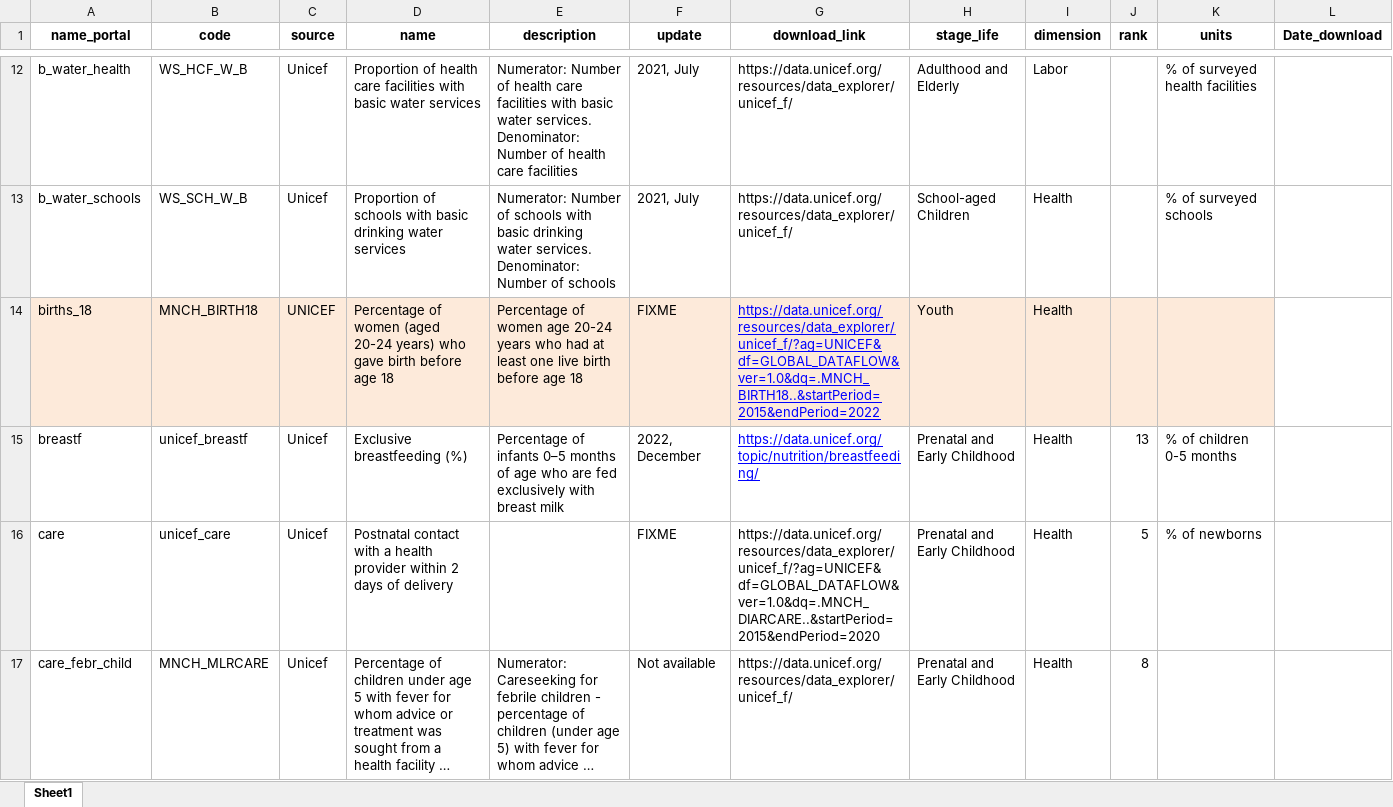
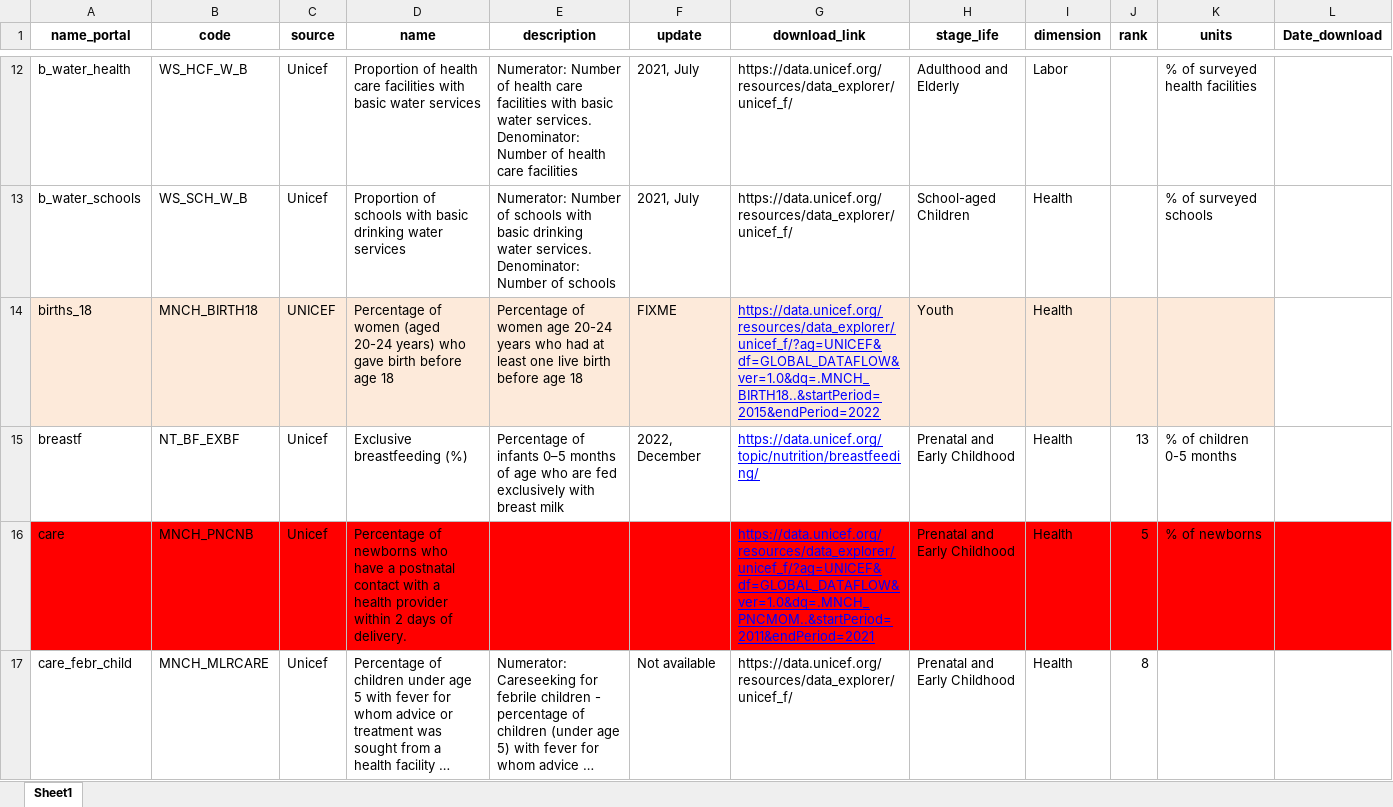
Before and after one commit to Queeno11/Data-Portal-Brief-Generator, an Excel workbook: Data/Data_Raw/Country codes & metadata/metadata.xlsx, sheet Sheet1, drawn as a sheet; only a part is shown, gaps mark what is left out; long unchanged cells end in …; values as stored, in another font and other column widths than the file's, no borders; the diff covers the shown part only; the diff names each change by its address in the sheet, - before the commit and + after, or states it on an @@ line.

Commit message:
Fix Unicef API bug
Also added date and extra for the name of the main database

```diff
--- a/Data/Data_Raw/Country codes & metadata/metadata.xlsx (sheet Sheet1)
+++ b/Data/Data_Raw/Country codes & metadata/metadata.xlsx (sheet Sheet1)
-B15 (code): unicef_breastf
+B15 (code): NT_BF_EXBF
-A16:L16 fill: none
+A16:L16 fill: #FF0000
-B16 (code): unicef_care
+B16 (code): MNCH_PNCNB
-D16 (name): Postnatal contact with a health provider within 2 days of delivery
+D16 (name): Percentage of newborns who have a postnatal contact with a health provider within 2 days of delivery.
-F16 (update): FIXME
+F16 (update): (empty)
-G16 (download_link): https://data.unicef.org/resources/data_explorer/unicef_f/?ag=UNICEF&df=GLOBAL_DATAFLOW&ver=1.0&dq=.MNCH_DIARCARE..&startPeriod=2015&endPeriod=2020
+G16 (download_link): https://data.unicef.org/resources/data_explorer/unicef_f/?ag=UNICEF&df=GLOBAL_DATAFLOW&ver=1.0&dq=.MNCH_PNCMOM..&startPeriod=2011&endPeriod=2021
@@ G16 underline: off → on, text colour: black → #0000FF @@
```
Also changed, not shown: 1 edited cell elsewhere in this sheet, 8 other files.
